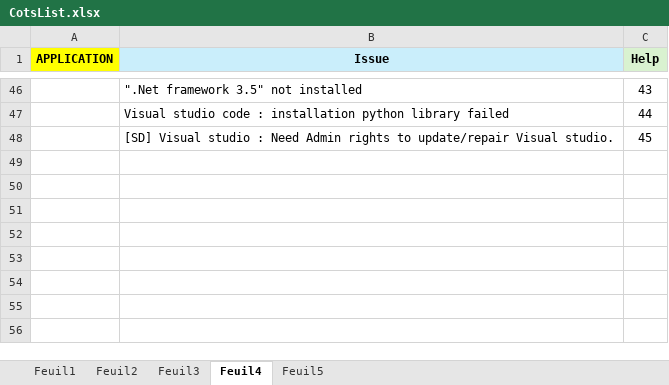
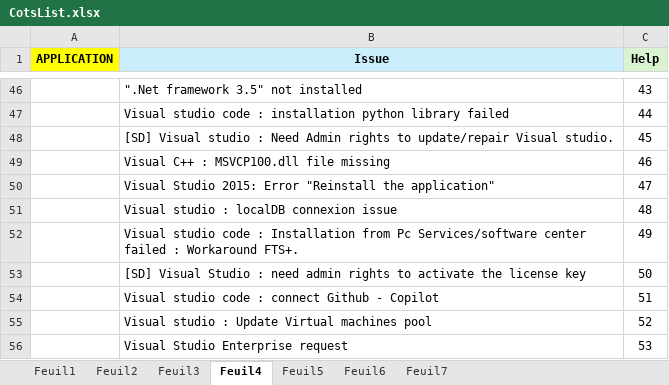
Before and after one commit to serghinerached/prodigiup-frontend, an Excel workbook: public/data/CotsList.xlsx, sheet Feuil4, drawn as a sheet; only a part is shown, gaps mark what is left out; values as stored, in another font and other column widths than the file's, no borders; the diff names each change by its address in the sheet, - before the commit and + after, or states it on an @@ line.

```diff
--- a/public/data/CotsList.xlsx (sheet Feuil4)
+++ b/public/data/CotsList.xlsx (sheet Feuil4)
+sheet tab: Feuil6
+sheet tab: Feuil7
+row 49:  | Visual C++ : MSVCP100.dll file missing | 46
+row 50:  | Visual Studio 2015: Error "Reinstall the application" | 47
+row 51:  | Visual studio : localDB connexion issue | 48
+row 52:  | Visual studio code : Installation from Pc Services/software center failed : Workaround FTS+. | 49
+row 53:  | [SD] Visual Studio : need admin rights to activate the license key | 50
+row 54:  | Visual studio code : connect Github - Copilot | 51
+row 55:  | Visual studio : Update Virtual machines pool | 52
+row 56:  | Visual Studio Enterprise request | 53
```
Also changed, not shown: sheet Feuil5, sheet Feuil2, sheet Feuil1, 19 other files.
